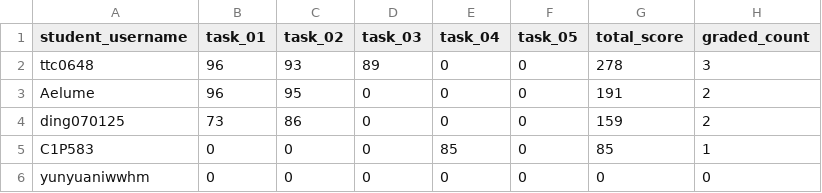
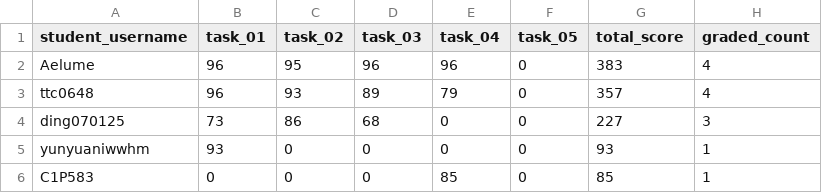
Before and after one commit to YangYuS8/dev-2026-grading, a CSV file: results/leaderboard.csv, drawn as a sheet.

```diff
--- a/results/leaderboard.csv
+++ b/results/leaderboard.csv
@@ -1,6 +1,6 @@
 student_username,task_01,task_02,task_03,task_04,task_05,total_score,graded_count
-ttc0648,96,93,89,0,0,278,3
-Aelume,96,95,0,0,0,191,2
-ding070125,73,86,0,0,0,159,2
+Aelume,96,95,96,96,0,383,4
+ttc0648,96,93,89,79,0,357,4
+ding070125,73,86,68,0,0,227,3
+yunyuaniwwhm,93,0,0,0,0,93,1
 C1P583,0,0,0,85,0,85,1
-yunyuaniwwhm,0,0,0,0,0,0,0
```
Also changed, not shown: results/grades.csv, 1 other file.
